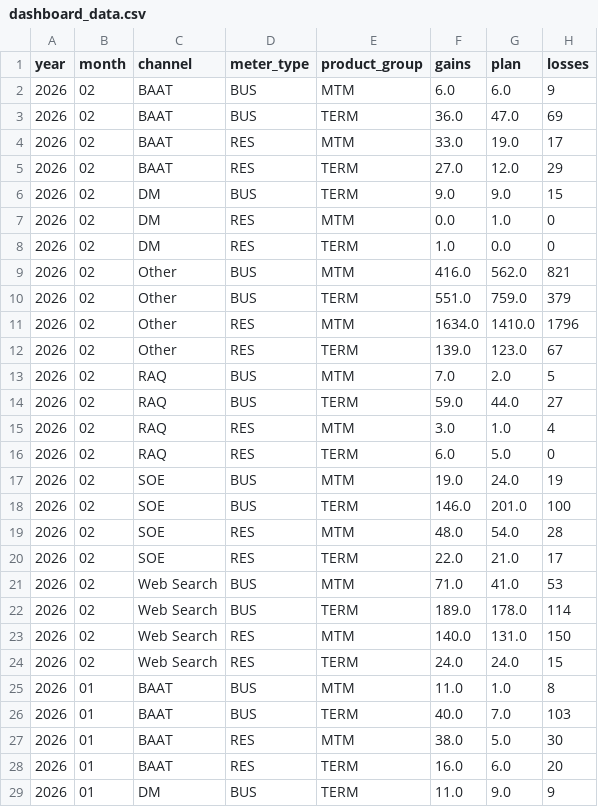
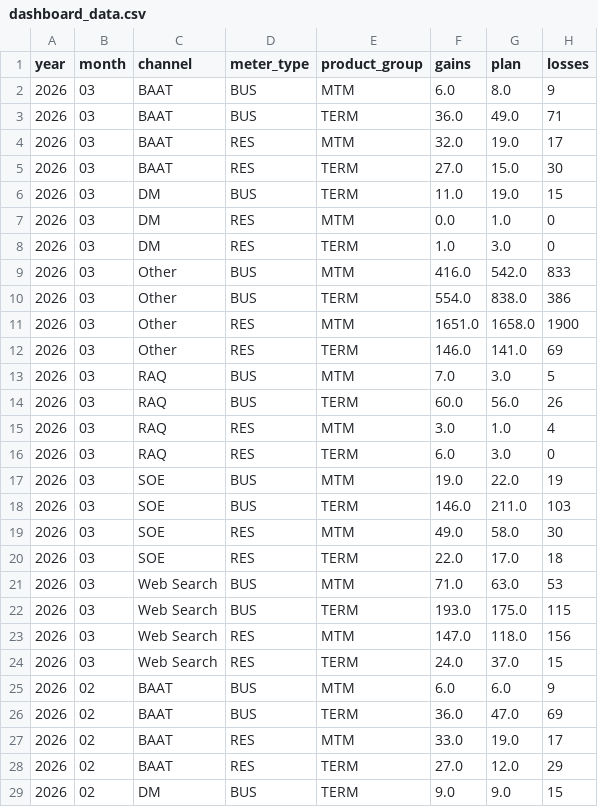
Before and after one commit to MarceloPreissler/interactive-gains-dashboard, a CSV file: data/dashboard_data.csv, drawn as a sheet; only a part is shown; the shorter side is filled out with more unchanged rows; the diff names each change by its address in the sheet, - before the commit and + after, or states it on an @@ line.

Commit message:
Auto-update dashboard data - 2026-03-01

```diff
--- a/data/dashboard_data.csv
+++ b/data/dashboard_data.csv
+row 2: 2026 | 03 | BAAT | BUS | MTM | 6.0 | 8.0 | 9
+row 3: 2026 | 03 | BAAT | BUS | TERM | 36.0 | 49.0 | 71
+row 4: 2026 | 03 | BAAT | RES | MTM | 32.0 | 19.0 | 17
+row 5: 2026 | 03 | BAAT | RES | TERM | 27.0 | 15.0 | 30
+row 6: 2026 | 03 | DM | BUS | TERM | 11.0 | 19.0 | 15
+row 7: 2026 | 03 | DM | RES | MTM | 0.0 | 1.0 | 0
+row 8: 2026 | 03 | DM | RES | TERM | 1.0 | 3.0 | 0
+row 9: 2026 | 03 | Other | BUS | MTM | 416.0 | 542.0 | 833
+row 10: 2026 | 03 | Other | BUS | TERM | 554.0 | 838.0 | 386
+row 11: 2026 | 03 | Other | RES | MTM | 1651.0 | 1658.0 | 1900
+row 12: 2026 | 03 | Other | RES | TERM | 146.0 | 141.0 | 69
+row 13: 2026 | 03 | RAQ | BUS | MTM | 7.0 | 3.0 | 5
+row 14: 2026 | 03 | RAQ | BUS | TERM | 60.0 | 56.0 | 26
+row 15: 2026 | 03 | RAQ | RES | MTM | 3.0 | 1.0 | 4
+row 16: 2026 | 03 | RAQ | RES | TERM | 6.0 | 3.0 | 0
+row 17: 2026 | 03 | SOE | BUS | MTM | 19.0 | 22.0 | 19
+row 18: 2026 | 03 | SOE | BUS | TERM | 146.0 | 211.0 | 103
+row 19: 2026 | 03 | SOE | RES | MTM | 49.0 | 58.0 | 30
+row 20: 2026 | 03 | SOE | RES | TERM | 22.0 | 17.0 | 18
+row 21: 2026 | 03 | Web Search | BUS | MTM | 71.0 | 63.0 | 53
+row 22: 2026 | 03 | Web Search | BUS | TERM | 193.0 | 175.0 | 115
+row 23: 2026 | 03 | Web Search | RES | MTM | 147.0 | 118.0 | 156
+row 24: 2026 | 03 | Web Search | RES | TERM | 24.0 | 37.0 | 15
```
